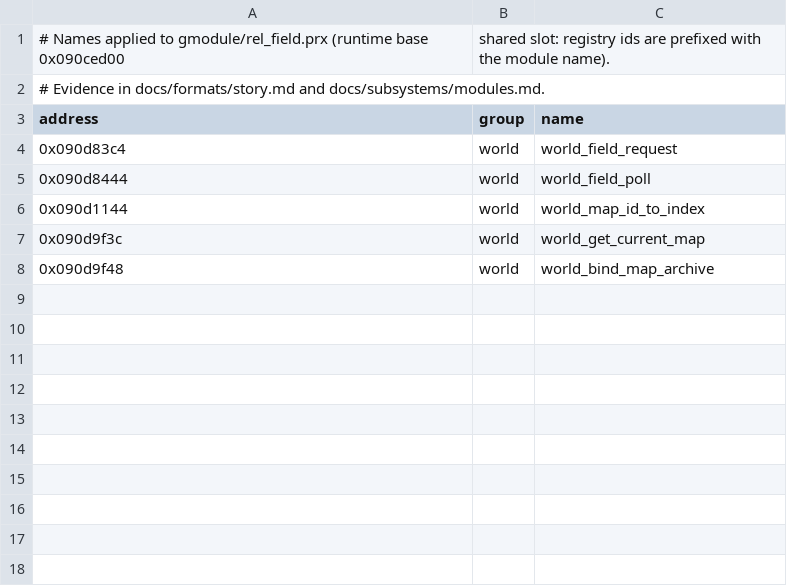
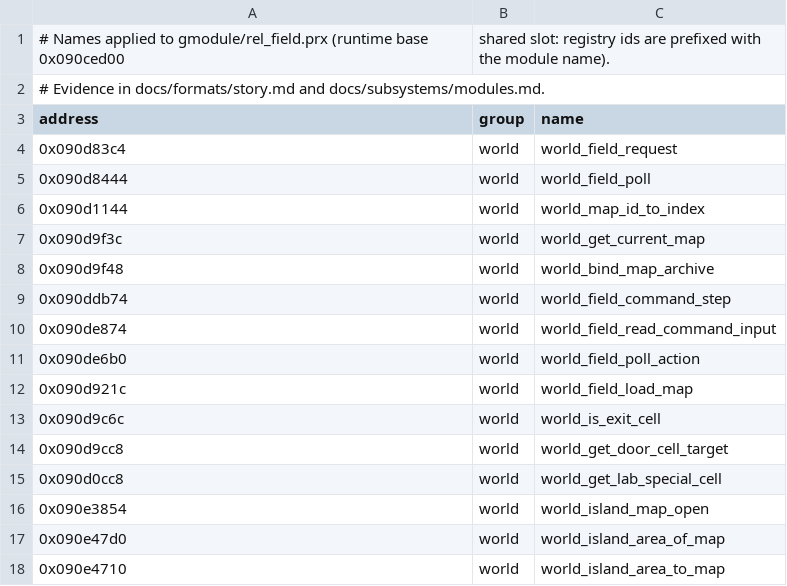
Before and after one commit to Tim-campy/ygo-gx-tagforce3-re, a CSV file: re/names-rel_field.csv, drawn as a sheet.

```diff
--- a/re/names-rel_field.csv
+++ b/re/names-rel_field.csv
@@ -8 +8,11 @@ address,group,name
 0x090d9f48,world,world_bind_map_archive
+0x090ddb74,world,world_field_command_step
+0x090de874,world,world_field_read_command_input
+0x090de6b0,world,world_field_poll_action
+0x090d921c,world,world_field_load_map
+0x090d9c6c,world,world_is_exit_cell
+0x090d9cc8,world,world_get_door_cell_target
+0x090d0cc8,world,world_get_lab_special_cell
+0x090e3854,world,world_island_map_open
+0x090e47d0,world,world_island_area_of_map
+0x090e4710,world,world_island_area_to_map
```
Also changed, not shown: re/formats.csv, re/names-rel_story.csv, 8 other files.
